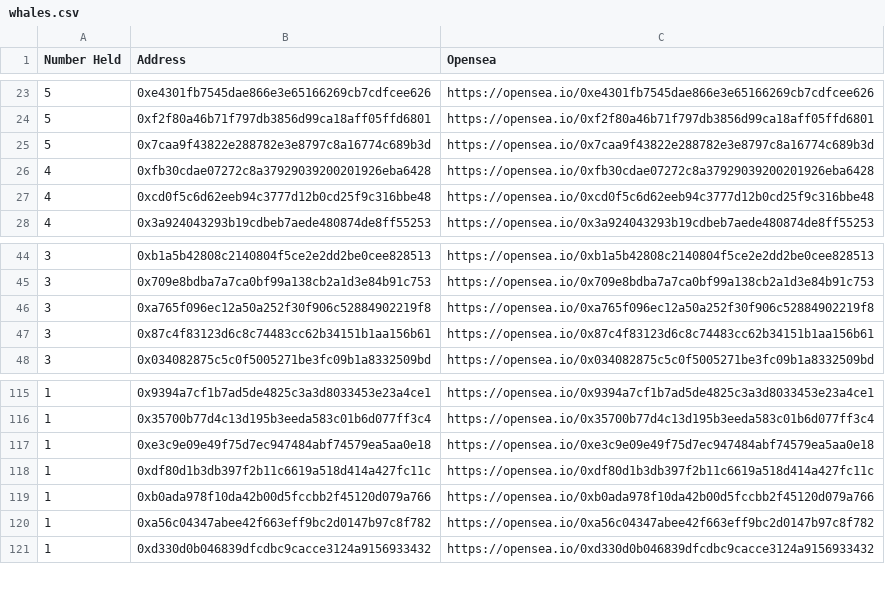
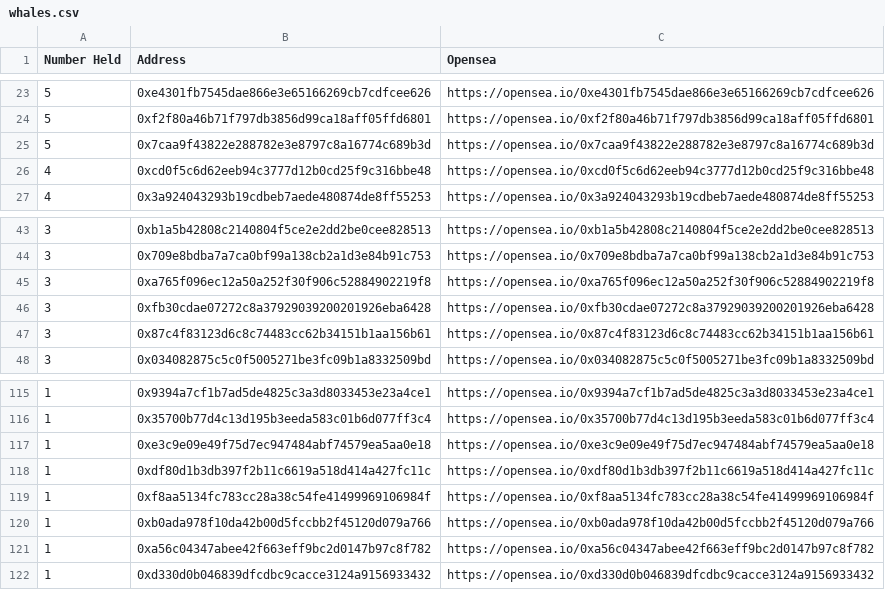
Before and after one commit to msnyder5/20kWords, a CSV file: output/999Club/whales.csv, drawn as a sheet; only a part is shown, gaps mark what is left out.

```diff
--- a/output/999Club/whales.csv
+++ b/output/999Club/whales.csv
@@ -25,3 +25,2 @@ Number Held,Address,Opensea
 5,0x7caa9f43822e288782e3e8797c8a16774c689b3d,https://opensea.io/0x7caa9f43822e288782e3e8797c8a16774c689b3d
-4,0xfb30cdae07272c8a37929039200201926eba6428,https://opensea.io/0xfb30cdae07272c8a37929039200201926eba6428
 4,0xcd0f5c6d62eeb94c3777d12b0cd25f9c316bbe48,https://opensea.io/0xcd0f5c6d62eeb94c3777d12b0cd25f9c316bbe48
@@ -46,2 +45,3 @@ Number Held,Address,Opensea
 3,0xa765f096ec12a50a252f30f906c52884902219f8,https://opensea.io/0xa765f096ec12a50a252f30f906c52884902219f8
+3,0xfb30cdae07272c8a37929039200201926eba6428,https://opensea.io/0xfb30cdae07272c8a37929039200201926eba6428
 3,0x87c4f83123d6c8c74483cc62b34151b1aa156b61,https://opensea.io/0x87c4f83123d6c8c74483cc62b34151b1aa156b61
@@ -118,2 +118,3 @@ Number Held,Address,Opensea
 1,0xdf80d1b3db397f2b11c6619a518d414a427fc11c,https://opensea.io/0xdf80d1b3db397f2b11c6619a518d414a427fc11c
+1,0xf8aa5134fc783cc28a38c54fe41499969106984f,https://opensea.io/0xf8aa5134fc783cc28a38c54fe41499969106984f
 1,0xb0ada978f10da42b00d5fccbb2f45120d079a766,https://opensea.io/0xb0ada978f10da42b00d5fccbb2f45120d079a766
```
Also changed, not shown: output/20kWordClub/whales.csv, output/999Club/domains.csv, 18 other files.
